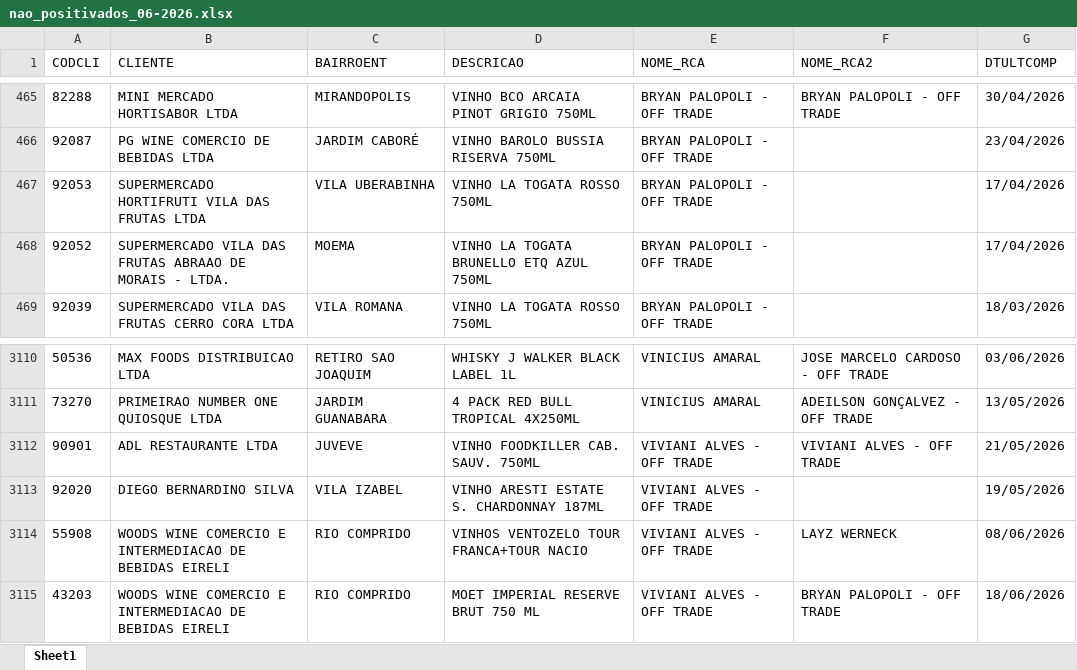
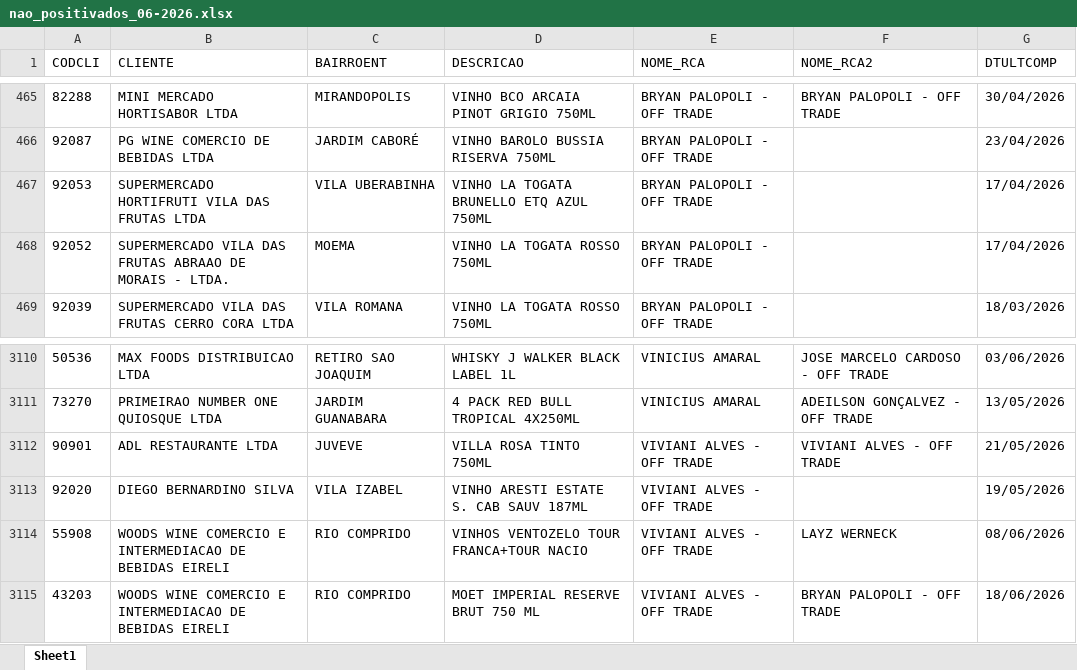
Before and after one commit to leonardocampos-cmd/offtrade, an Excel workbook: nao_positivados_06-2026.xlsx, sheet Sheet1, drawn as a sheet; only a part is shown, gaps mark what is left out; values as stored, in another font and other column widths than the file's, no borders; the diff names each change by its address in the sheet, - before the commit and + after, or states it on an @@ line.

```diff
--- a/nao_positivados_06-2026.xlsx (sheet Sheet1)
+++ b/nao_positivados_06-2026.xlsx (sheet Sheet1)
-D467 (DESCRICAO): VINHO LA TOGATA ROSSO 750ML
+D467 (DESCRICAO): VINHO LA TOGATA BRUNELLO ETQ AZUL 750ML
-D468 (DESCRICAO): VINHO LA TOGATA BRUNELLO ETQ AZUL 750ML
+D468 (DESCRICAO): VINHO LA TOGATA ROSSO 750ML
-D3112 (DESCRICAO): VINHO FOODKILLER CAB. SAUV. 750ML
+D3112 (DESCRICAO): VILLA ROSA TINTO 750ML
-D3113 (DESCRICAO): VINHO ARESTI ESTATE S. CHARDONNAY 187ML
+D3113 (DESCRICAO): VINHO ARESTI ESTATE S. CAB SAUV 187ML
```
Also changed, not shown: 10 other files.
